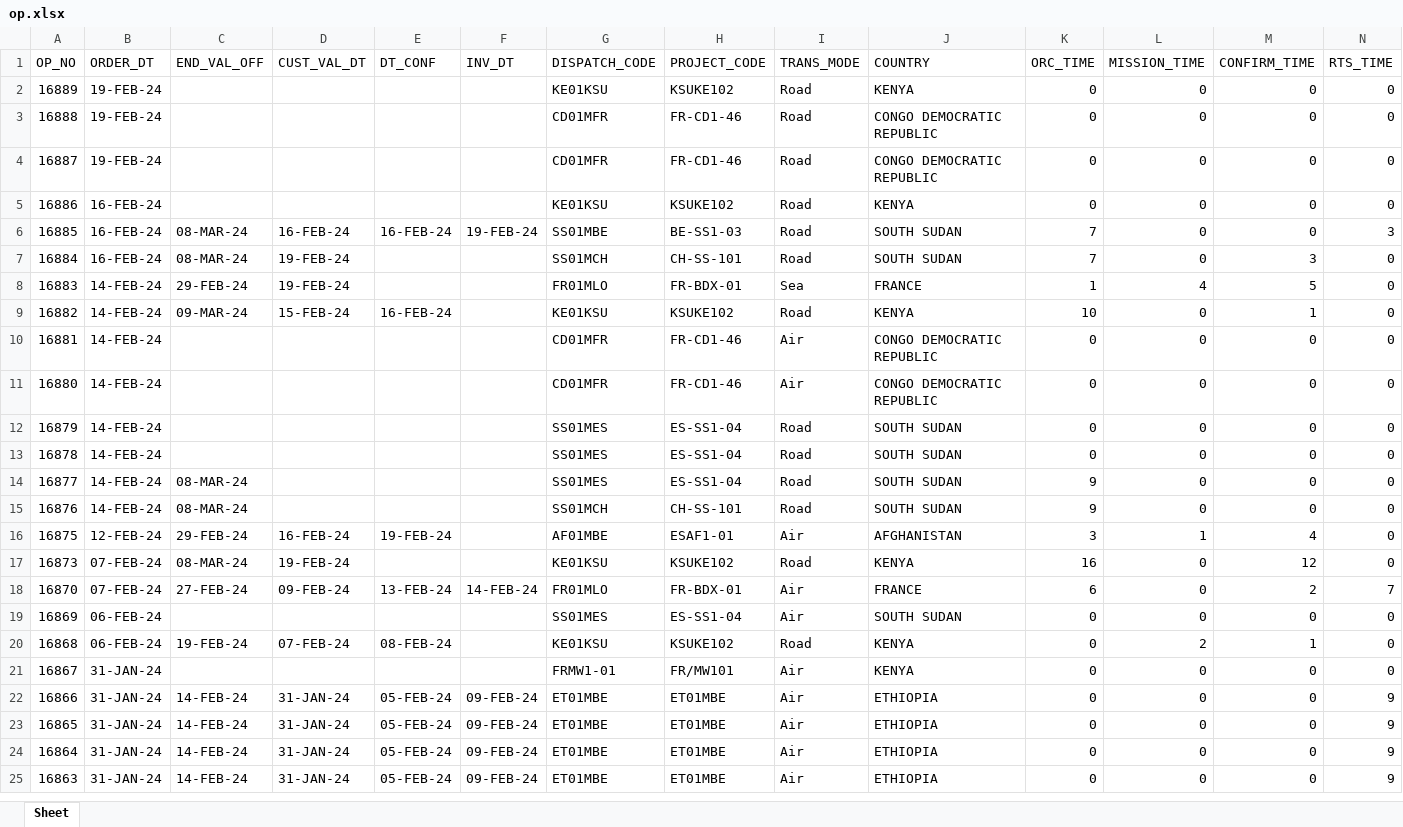
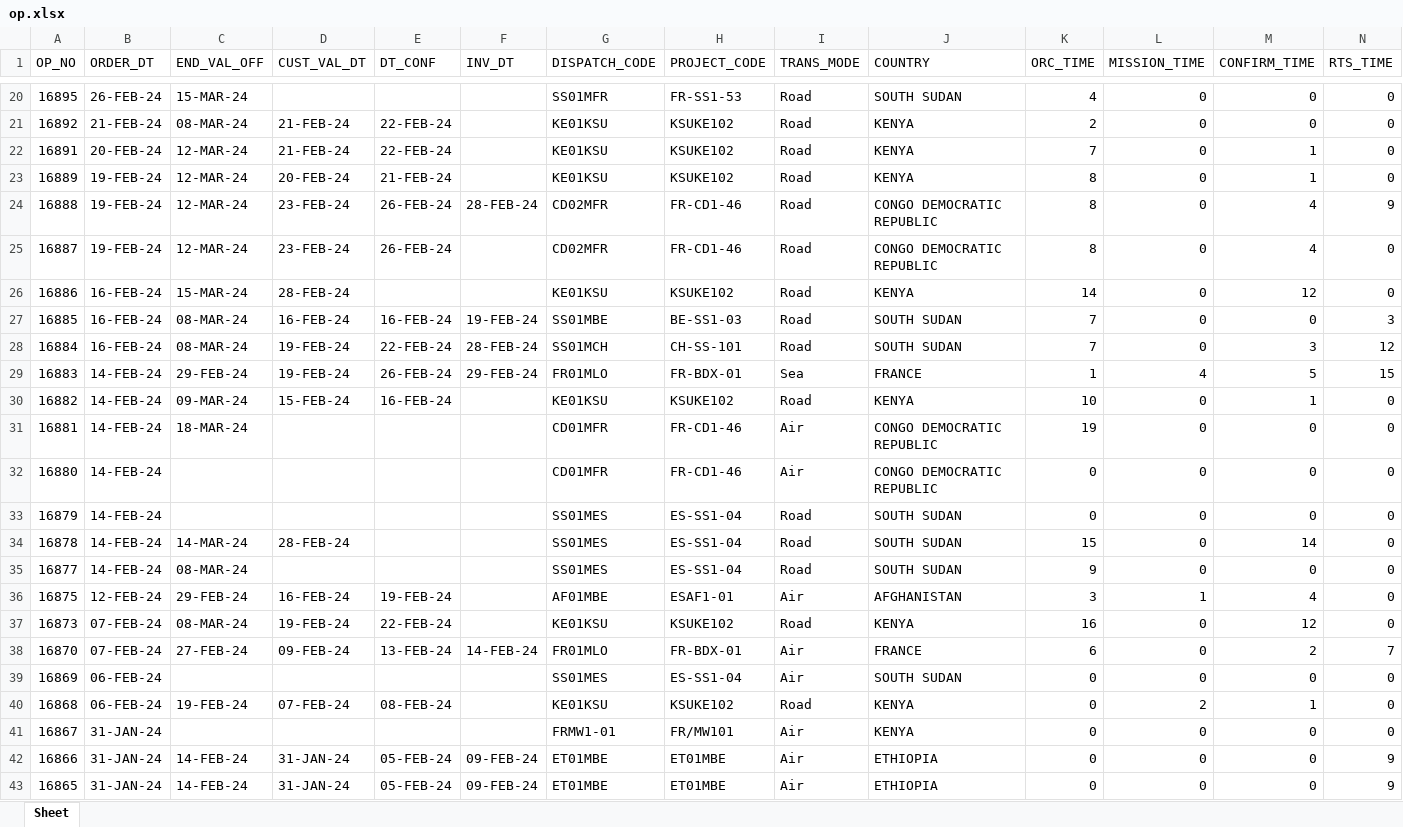
Before and after one commit to Maximuspotato/msfksu, an Excel workbook: public/powerbi/op.xlsx, sheet Sheet, drawn as a sheet; only a part is shown, gaps mark what is left out; the shorter side is filled out with more unchanged rows; values as stored, in another font and other column widths than the file's, no borders; removed rows and columns are numbered as before the commit, all else as after; the diff covers the shown part only; the diff names each change by its address in the sheet, - before the commit and + after, or states it on an @@ line.

```diff
--- a/public/powerbi/op.xlsx (sheet Sheet)
+++ b/public/powerbi/op.xlsx (sheet Sheet)
+row 20: 16895 | 26-FEB-24 | 15-MAR-24 |  |  |  | SS01MFR | FR-SS1-53 | Road | SOUTH SUDAN | 4 | 0 | 0 | 0
+row 21: 16892 | 21-FEB-24 | 08-MAR-24 | 21-FEB-24 | 22-FEB-24 |  | KE01KSU | KSUKE102 | Road | KENYA | 2 | 0 | 0 | 0
+row 22: 16891 | 20-FEB-24 | 12-MAR-24 | 21-FEB-24 | 22-FEB-24 |  | KE01KSU | KSUKE102 | Road | KENYA | 7 | 0 | 1 | 0
-C23:C25 (END_VAL_OFF): (empty)
+C23:C25 (END_VAL_OFF): 12-MAR-24
-D23 (CUST_VAL_DT): (empty)
+D23 (CUST_VAL_DT): 20-FEB-24
-E23 (DT_CONF): (empty)
+E23 (DT_CONF): 21-FEB-24
-K23:K25 (ORC_TIME): 0
+K23:K25 (ORC_TIME): 8
-M23 (CONFIRM_TIME): 0
+M23 (CONFIRM_TIME): 1
-D24:D25 (CUST_VAL_DT): (empty)
+D24:D25 (CUST_VAL_DT): 23-FEB-24
-E24:E25 (DT_CONF): (empty)
+E24:E25 (DT_CONF): 26-FEB-24
-F24 (INV_DT): (empty)
+F24 (INV_DT): 28-FEB-24
-G24:G25 (DISPATCH_CODE): CD01MFR
+G24:G25 (DISPATCH_CODE): CD02MFR
-M24:M25 (CONFIRM_TIME): 0
+M24:M25 (CONFIRM_TIME): 4
-N24 (RTS_TIME): 0
+N24 (RTS_TIME): 9
-C26 (END_VAL_OFF): (empty)
+C26 (END_VAL_OFF): 15-MAR-24
-D26 (CUST_VAL_DT): (empty)
+D26 (CUST_VAL_DT): 28-FEB-24
-K26 (ORC_TIME): 0
+K26 (ORC_TIME): 14
-M26 (CONFIRM_TIME): 0
+M26 (CONFIRM_TIME): 12
-E28 (DT_CONF): (empty)
+E28 (DT_CONF): 22-FEB-24
-F28 (INV_DT): (empty)
+F28 (INV_DT): 28-FEB-24
-N28 (RTS_TIME): 0
+N28 (RTS_TIME): 12
-E29 (DT_CONF): (empty)
+E29 (DT_CONF): 26-FEB-24
-F29 (INV_DT): (empty)
+F29 (INV_DT): 29-FEB-24
-N29 (RTS_TIME): 0
+N29 (RTS_TIME): 15
-C31 (END_VAL_OFF): (empty)
+C31 (END_VAL_OFF): 18-MAR-24
-K31 (ORC_TIME): 0
+K31 (ORC_TIME): 19
-C34 (END_VAL_OFF): (empty)
+C34 (END_VAL_OFF): 14-MAR-24
-D34 (CUST_VAL_DT): (empty)
+D34 (CUST_VAL_DT): 28-FEB-24
-K34 (ORC_TIME): 0
+K34 (ORC_TIME): 15
-M34 (CONFIRM_TIME): 0
+M34 (CONFIRM_TIME): 14
-row 15: 16876 | 14-FEB-24 | 08-MAR-24 |  |  |  | SS01MCH | CH-SS-101 | Road | SOUTH SUDAN | 9 | 0 | 0 | 0
-E37 (DT_CONF): (empty)
+E37 (DT_CONF): 22-FEB-24
```
Also changed, not shown: 19 added rows, 1 moved row and 7 edited cells elsewhere in this sheet, public/powerbi/ap.xlsx, public/powerbi/apHead.xlsx, 5 other files.
